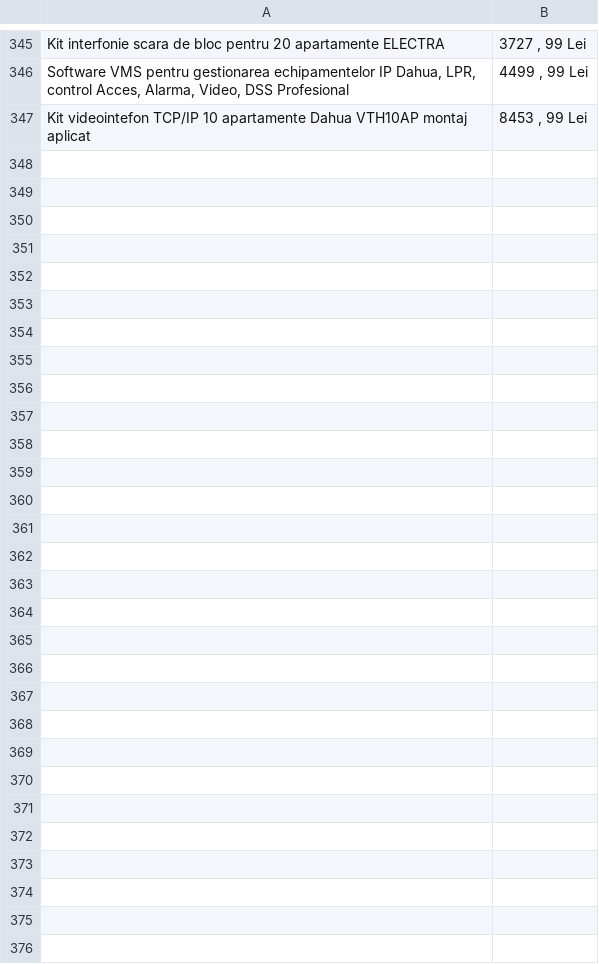
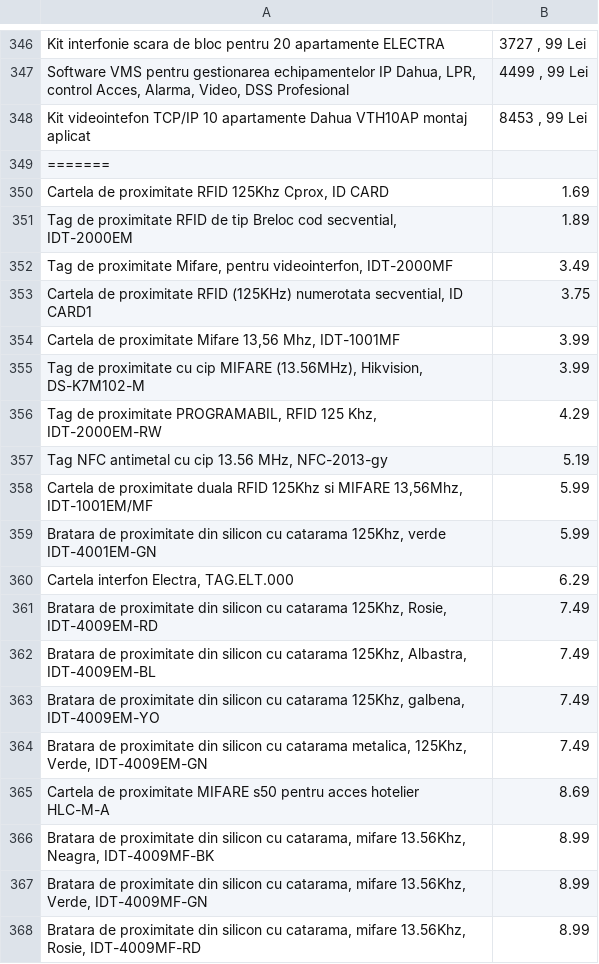
Before and after one commit to laasso/WebScrapper-A2T.ro, a CSV file: CSV/interfoane-videointerfoane.csv, drawn as a sheet; only a part is shown, gaps mark what is left out; the diff covers the shown part only; the diff names each change by its address in the sheet, - before the commit and + after, or states it on an @@ line.

```diff
--- a/CSV/interfoane-videointerfoane.csv
+++ b/CSV/interfoane-videointerfoane.csv
+row 349: =======
+row 350: Cartela de proximitate RFID 125Khz Cprox, ID CARD | 1.69
+row 351: Tag de proximitate RFID de tip Breloc cod secvential, IDT-2000EM | 1.89
+row 352: Tag de proximitate Mifare, pentru videointerfon, IDT-2000MF | 3.49
+row 353: Cartela de proximitate RFID (125KHz) numerotata secvential, ID CARD1 | 3.75
+row 354: Cartela de proximitate Mifare 13,56 Mhz, IDT-1001MF | 3.99
+row 355: Tag de proximitate cu cip MIFARE (13.56MHz), Hikvision, DS-K7M102-M | 3.99
+row 356: Tag de proximitate PROGRAMABIL, RFID 125 Khz, IDT-2000EM-RW | 4.29
+row 357: Tag NFC antimetal cu cip 13.56 MHz, NFC-2013-gy | 5.19
+row 358: Cartela de proximitate duala RFID 125Khz si MIFARE 13,56Mhz, IDT-1001EM/MF | 5.99
+row 359: Bratara de proximitate din silicon cu catarama 125Khz, verde IDT-4001EM-GN | 5.99
+row 360: Cartela interfon Electra, TAG.ELT.000 | 6.29
+row 361: Bratara de proximitate din silicon cu catarama 125Khz, Rosie, IDT-4009EM-RD | 7.49
+row 362: Bratara de proximitate din silicon cu catarama 125Khz, Albastra, IDT-4009EM-BL | 7.49
+row 363: Bratara de proximitate din silicon cu catarama 125Khz, galbena, IDT-4009EM-YO | 7.49
+row 364: Bratara de proximitate din silicon cu catarama metalica, 125Khz, Verde, IDT-4009EM-GN | 7.49
+row 365: Cartela de proximitate MIFARE s50 pentru acces hotelier HLC-M-A | 8.69
+row 366: Bratara de proximitate din silicon cu catarama, mifare 13.56Khz, Neagra, IDT-4009MF-BK | 8.99
+row 367: Bratara de proximitate din silicon cu catarama, mifare 13.56Khz, Verde, IDT-4009MF-GN | 8.99
+row 368: Bratara de proximitate din silicon cu catarama, mifare 13.56Khz, Rosie, IDT-4009MF-RD | 8.99
```
Also changed, not shown: 33 added rows elsewhere in this file, CSV/casa-inteligenta.csv, CSV/control-acces-pontaj.csv, 10 other files.
